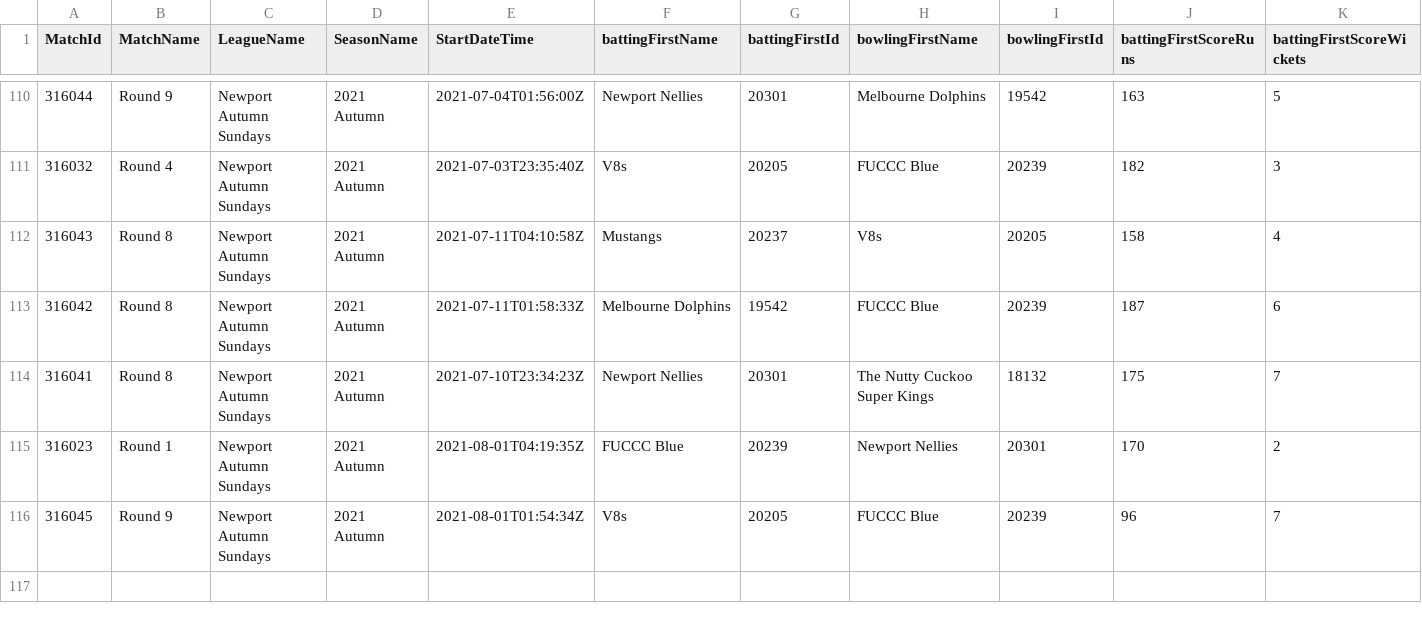
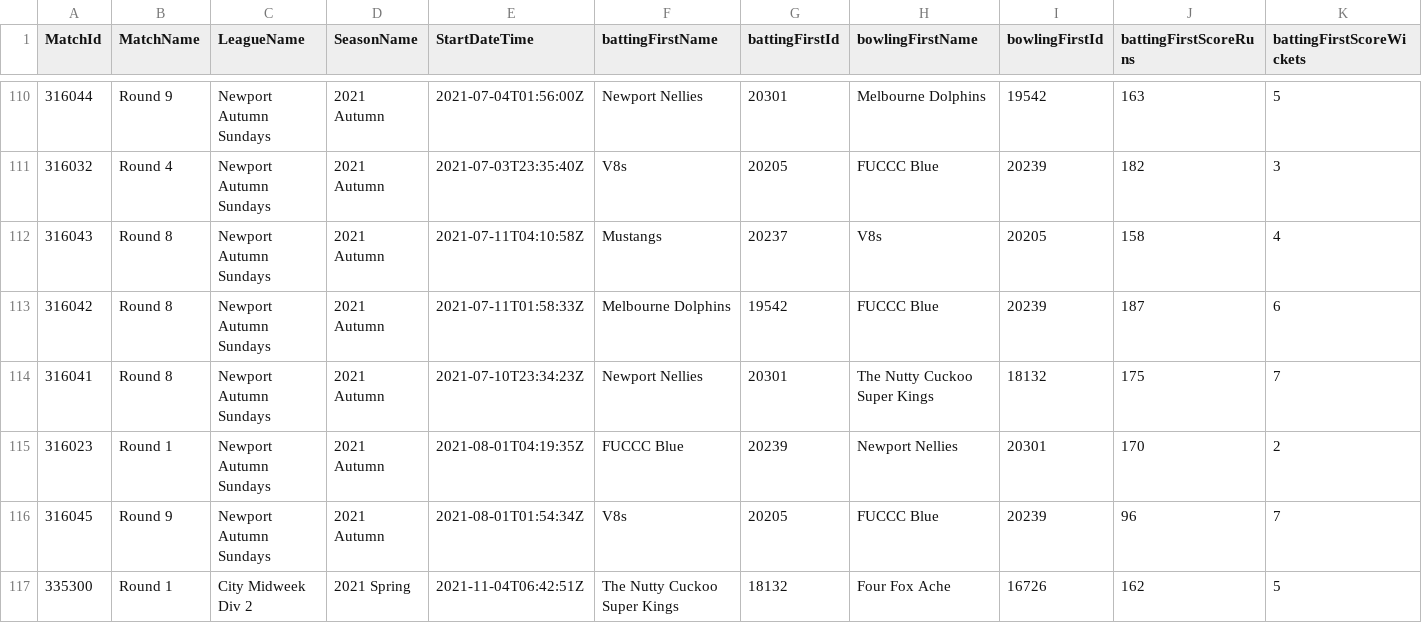
Before and after one commit to jimmyday12/nutty-cuckoo-super-kings, a CSV file: docs/data/match_details.csv, drawn as a sheet; only a part is shown, gaps mark what is left out; rows hold the shown columns only; the diff names each change by its address in the sheet, - before the commit and + after, or states it on an @@ line.

```diff
--- a/docs/data/match_details.csv
+++ b/docs/data/match_details.csv
+row 117: 335300 | Round 1 | City Midweek Div 2 | 2021 Spring | 2021-11-04T06:42:51Z | The Nutty Cuckoo Super Kings | 18132 | Four Fox Ache | 16726 | 162 | 5
```
Also changed, not shown: data/batting.csv, docs/data/batting.csv, 38 other files.
